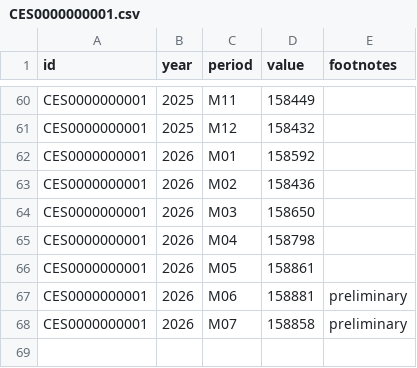
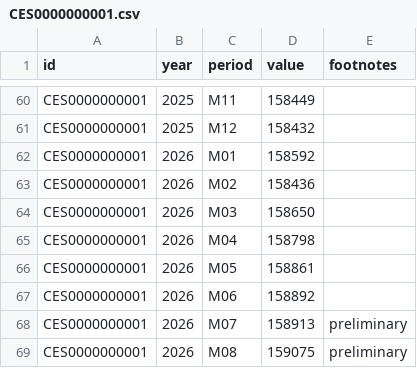
Before and after one commit to hawk588/econ8320-semester-project, a CSV file: data/CES0000000001.csv, drawn as a sheet; only a part is shown, gaps mark what is left out.

```diff
--- a/data/CES0000000001.csv
+++ b/data/CES0000000001.csv
@@ -66,3 +66,4 @@ CES0000000001,2026,M04,158798,
 CES0000000001,2026,M05,158861,
-CES0000000001,2026,M06,158881,preliminary
-CES0000000001,2026,M07,158858,preliminary
+CES0000000001,2026,M06,158892,
+CES0000000001,2026,M07,158913,preliminary
+CES0000000001,2026,M08,159075,preliminary
```
Also changed, not shown: data/CUUR0000SA0.csv, data/LNS14000000.csv, 1 other file.
